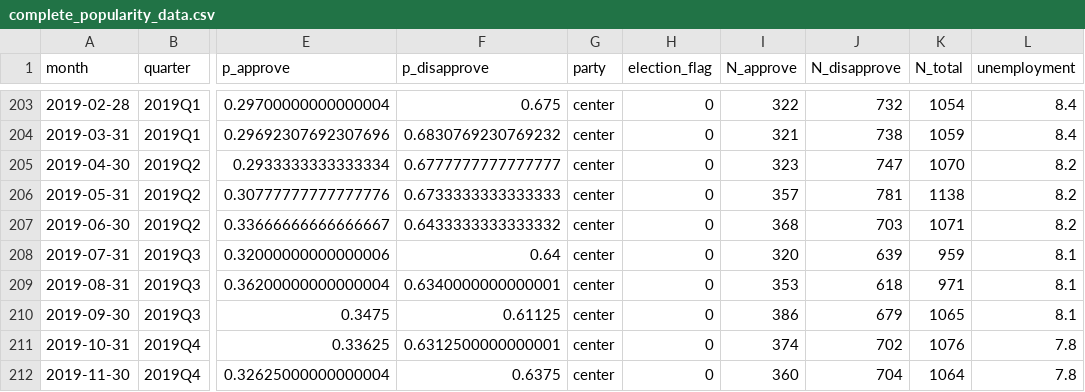
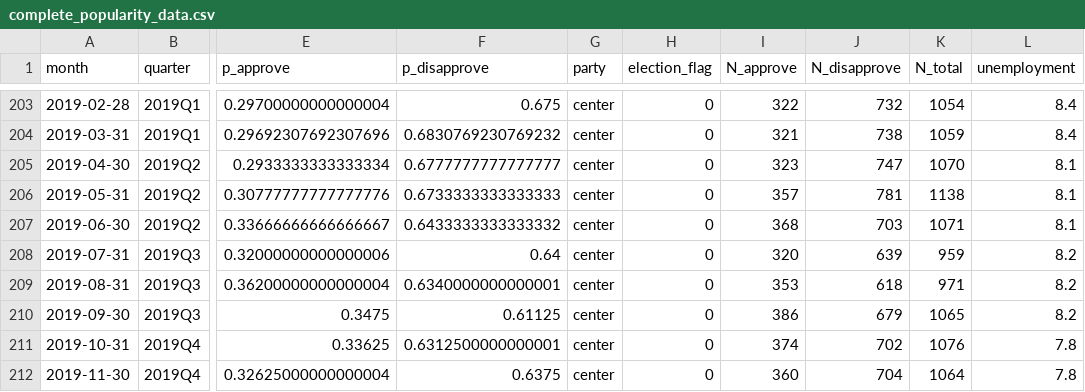
Before and after one commit to pollsposition/models, a CSV file: popularity/plot_data/complete_popularity_data.csv, drawn as a sheet; only a part is shown, gaps mark what is left out; the diff covers the shown part only; the diff names each change by its address in the sheet, - before the commit and + after, or states it on an @@ line.

Commit message:
Run GP popularity model with latest unemployment

```diff
--- a/popularity/plot_data/complete_popularity_data.csv
+++ b/popularity/plot_data/complete_popularity_data.csv
-L205:L207 (unemployment): 8.2
+L205:L207 (unemployment): 8.1
-L208:L210 (unemployment): 8.1
+L208:L210 (unemployment): 8.2
```
Also changed, not shown: 14 edited cells elsewhere in this file, 1 other file.
